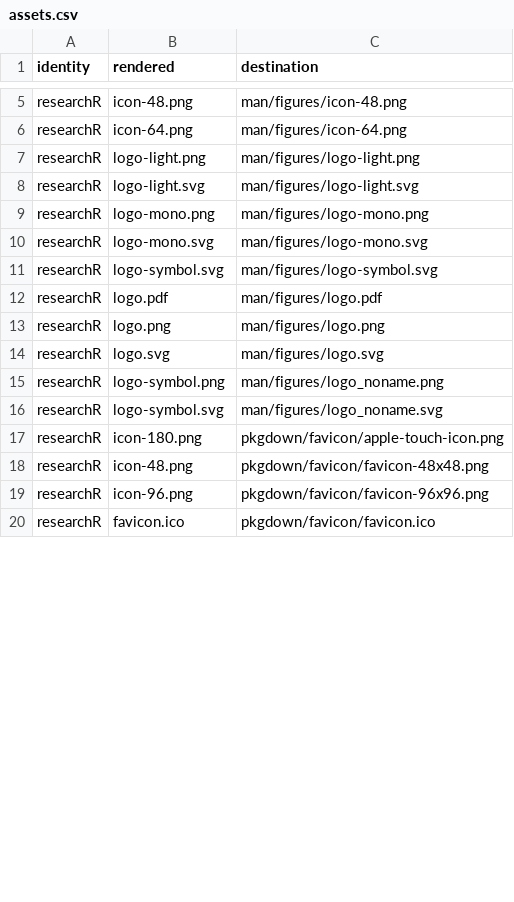
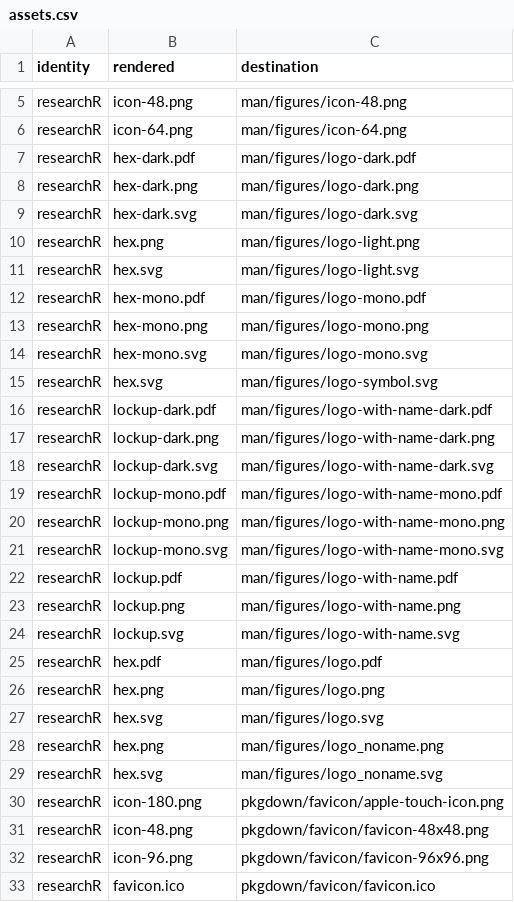
Before and after one commit to CTTIR/researchR, a CSV file: tools/branding/assets.csv, drawn as a sheet; only a part is shown, gaps mark what is left out; the diff covers the shown part only.

Commit message:
Update CTTIR branding to Coder Edition v4.1

```diff
--- a/tools/branding/assets.csv
+++ b/tools/branding/assets.csv
@@ -6,12 +6,25 @@ researchR,icon-48.png,man/figures/icon-48.png
 researchR,icon-64.png,man/figures/icon-64.png
-researchR,logo-light.png,man/figures/logo-light.png
-researchR,logo-light.svg,man/figures/logo-light.svg
-researchR,logo-mono.png,man/figures/logo-mono.png
-researchR,logo-mono.svg,man/figures/logo-mono.svg
-researchR,logo-symbol.svg,man/figures/logo-symbol.svg
-researchR,logo.pdf,man/figures/logo.pdf
-researchR,logo.png,man/figures/logo.png
-researchR,logo.svg,man/figures/logo.svg
-researchR,logo-symbol.png,man/figures/logo_noname.png
-researchR,logo-symbol.svg,man/figures/logo_noname.svg
+researchR,hex-dark.pdf,man/figures/logo-dark.pdf
+researchR,hex-dark.png,man/figures/logo-dark.png
+researchR,hex-dark.svg,man/figures/logo-dark.svg
+researchR,hex.png,man/figures/logo-light.png
+researchR,hex.svg,man/figures/logo-light.svg
+researchR,hex-mono.pdf,man/figures/logo-mono.pdf
+researchR,hex-mono.png,man/figures/logo-mono.png
+researchR,hex-mono.svg,man/figures/logo-mono.svg
+researchR,hex.svg,man/figures/logo-symbol.svg
+researchR,lockup-dark.pdf,man/figures/logo-with-name-dark.pdf
+researchR,lockup-dark.png,man/figures/logo-with-name-dark.png
+researchR,lockup-dark.svg,man/figures/logo-with-name-dark.svg
+researchR,lockup-mono.pdf,man/figures/logo-with-name-mono.pdf
+researchR,lockup-mono.png,man/figures/logo-with-name-mono.png
+researchR,lockup-mono.svg,man/figures/logo-with-name-mono.svg
+researchR,lockup.pdf,man/figures/logo-with-name.pdf
+researchR,lockup.png,man/figures/logo-with-name.png
+researchR,lockup.svg,man/figures/logo-with-name.svg
+researchR,hex.pdf,man/figures/logo.pdf
+researchR,hex.png,man/figures/logo.png
+researchR,hex.svg,man/figures/logo.svg
+researchR,hex.png,man/figures/logo_noname.png
+researchR,hex.svg,man/figures/logo_noname.svg
 researchR,icon-180.png,pkgdown/favicon/apple-touch-icon.png
```
Also changed, not shown: 1 edited cell elsewhere in this file, 46 other files.
